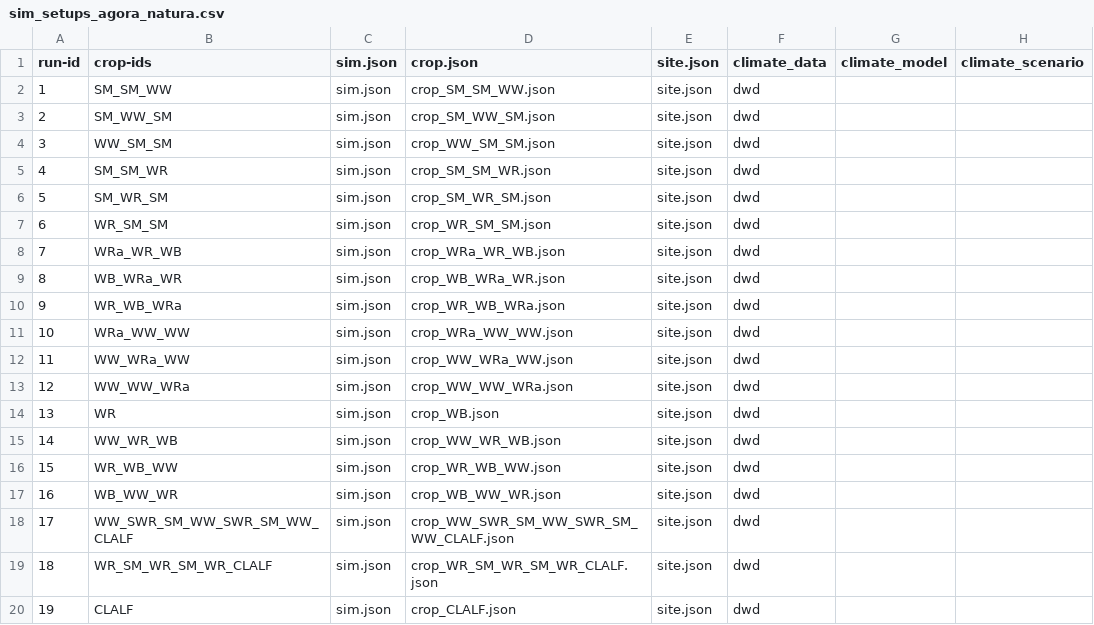
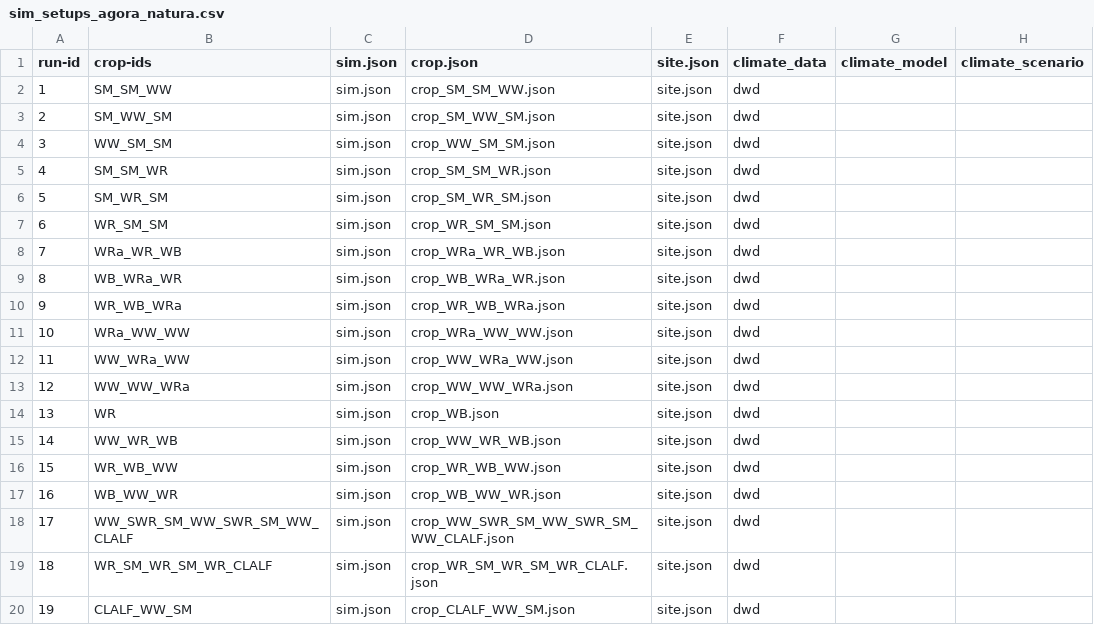
Before and after one commit to zalf-rpm/agora_natura, a CSV file: monica-data/data/projects/monica-germany/sim_setups_agora_natura.csv, drawn as a sheet; only a part is shown; the diff names each change by its address in the sheet, - before the commit and + after, or states it on an @@ line.

Commit message:
update scenario 19

```diff
--- a/monica-data/data/projects/monica-germany/sim_setups_agora_natura.csv
+++ b/monica-data/data/projects/monica-germany/sim_setups_agora_natura.csv
-B20 (crop-ids): CLALF
+B20 (crop-ids): CLALF_WW_SM
-D20 (crop.json): crop_CLALF.json
+D20 (crop.json): crop_CLALF_WW_SM.json
```
Also changed, not shown: 1 other file.
